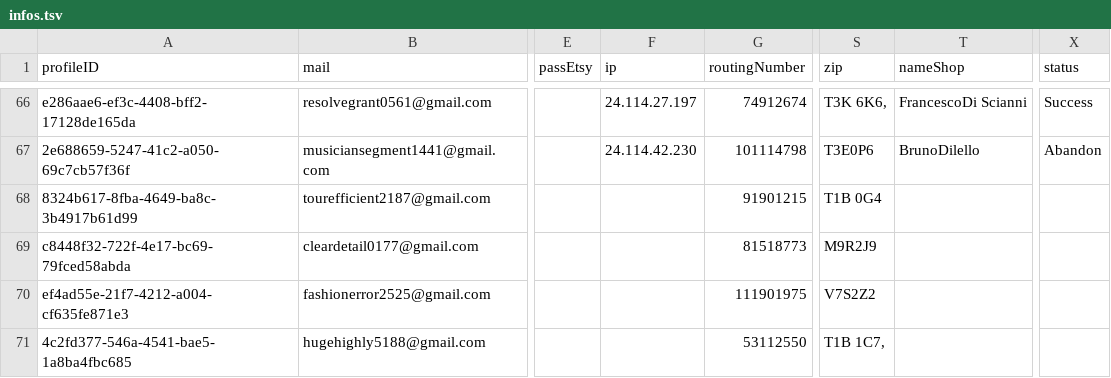
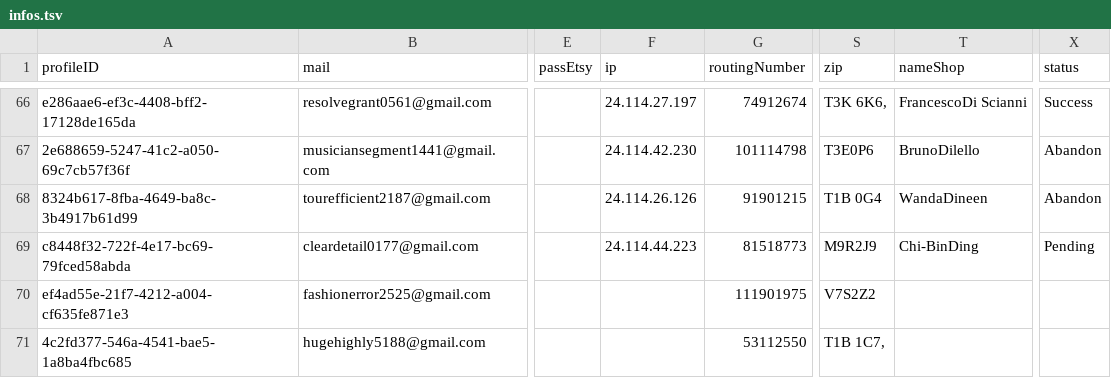
Before and after one commit to NQCuong-CNQ/auto-etsy, a TSV file: input/infos.tsv, drawn as a sheet; only a part is shown, gaps mark what is left out; the diff names each change by its address in the sheet, - before the commit and + after, or states it on an @@ line.

```diff
--- a/input/infos.tsv
+++ b/input/infos.tsv
-F68 (ip): (empty)
+F68 (ip): 24.114.26.126
-T68 (nameShop): (empty)
+T68 (nameShop): WandaDineen
-X68 (status): (empty)
+X68 (status): Abandon
-F69 (ip): (empty)
+F69 (ip): 24.114.44.223
-T69 (nameShop): (empty)
+T69 (nameShop): Chi-BinDing
-X69 (status): (empty)
+X69 (status): Pending
```
Also changed, not shown: input/products.tsv, 1 other file.
